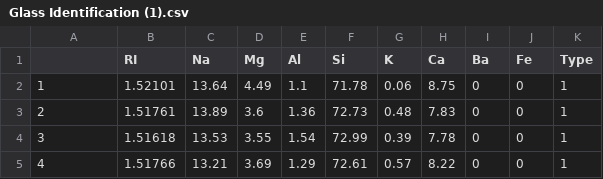
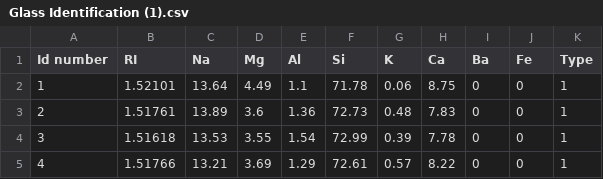
Before and after one commit to niharikasen/Niharikasen, a CSV file: Glass Identification (1).csv, drawn as a sheet; only a part is shown.

Commit message:
Add files via upload

```diff
--- a/Glass Identification (1).csv
+++ b/Glass Identification (1).csv
@@ -1,2 +1,2 @@
-,RI,Na,Mg,Al,Si,K,Ca,Ba,Fe,Type
+Id number,RI,Na,Mg,Al,Si,K,Ca,Ba,Fe,Type
 1,1.52101,13.64,4.49,1.1,71.78,0.06,8.75,0,0,1
```
